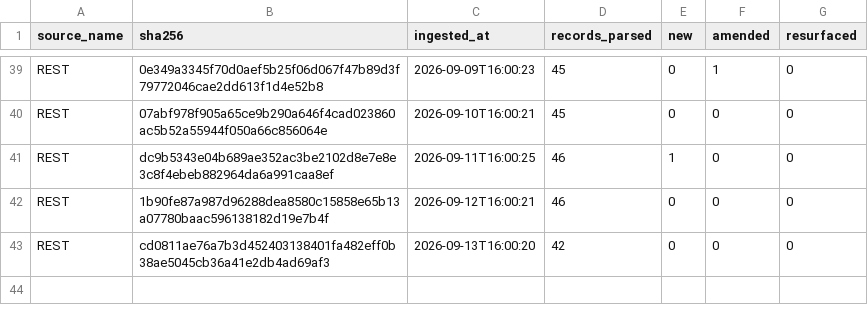
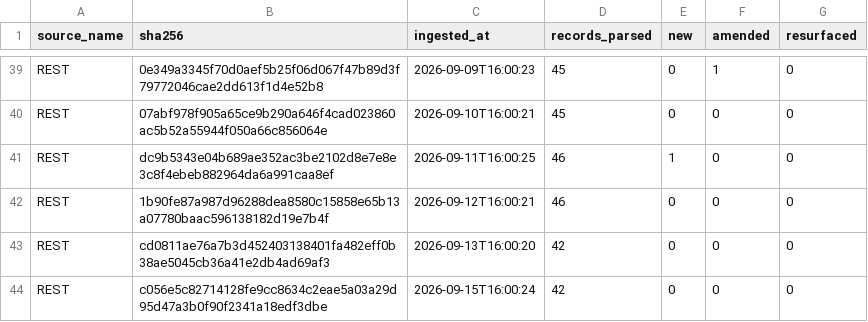
Before and after one commit to mapmaticsgis-maker/gis-permit-intel, a CSV file: data/la/ledger.csv, drawn as a sheet; only a part is shown, gaps mark what is left out; the diff names each change by its address in the sheet, - before the commit and + after, or states it on an @@ line.

```diff
--- a/data/la/ledger.csv
+++ b/data/la/ledger.csv
+row 44: REST | c056e5c82714128fe9cc8634c2eae5a03a29d95d47a3b0f90f2341a18edf3dbe | 2026-09-15T16:00:24 | 42 | 0 | 0 | 0
```
Also changed, not shown: data/la/master.csv, data/run_log.csv, 4 other files.
